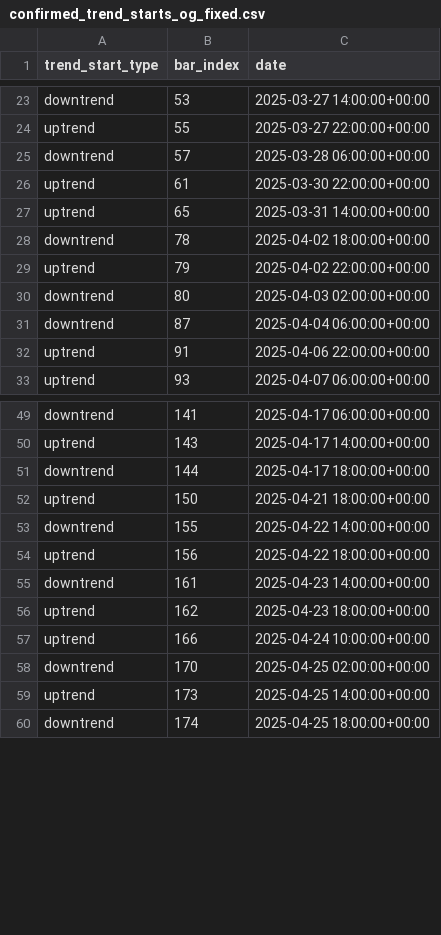
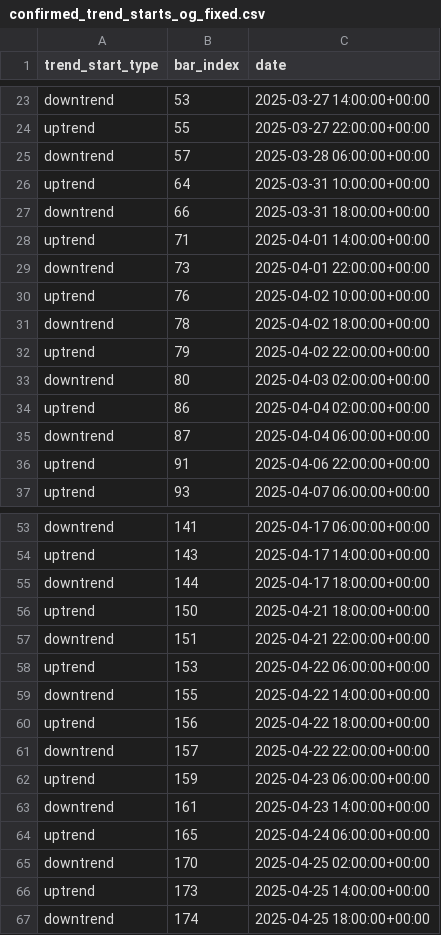
Before and after one commit to burningportra/projectx, a CSV file: trend_analysis/confirmed_trend_starts_og_fixed.csv, drawn as a sheet; only a part is shown, gaps mark what is left out; the diff covers the shown part only.

Commit message:
Fix: Adjust trend logic for PUS invalidation, Bar 18/61/64/86 behavior

```diff
--- a/trend_analysis/confirmed_trend_starts_og_fixed.csv
+++ b/trend_analysis/confirmed_trend_starts_og_fixed.csv
@@ -25,4 +25,7 @@ uptrend,55,2025-03-27 22:00:00+00:00
 downtrend,57,2025-03-28 06:00:00+00:00
-uptrend,61,2025-03-30 22:00:00+00:00
-uptrend,65,2025-03-31 14:00:00+00:00
+uptrend,64,2025-03-31 10:00:00+00:00
+downtrend,66,2025-03-31 18:00:00+00:00
+uptrend,71,2025-04-01 14:00:00+00:00
+downtrend,73,2025-04-01 22:00:00+00:00
+uptrend,76,2025-04-02 10:00:00+00:00
 downtrend,78,2025-04-02 18:00:00+00:00
@@ -30,2 +33,3 @@ uptrend,79,2025-04-02 22:00:00+00:00
 downtrend,80,2025-04-03 02:00:00+00:00
+uptrend,86,2025-04-04 02:00:00+00:00
 downtrend,87,2025-04-04 06:00:00+00:00
@@ -52,7 +56,10 @@ downtrend,144,2025-04-17 18:00:00+00:00
 uptrend,150,2025-04-21 18:00:00+00:00
+downtrend,151,2025-04-21 22:00:00+00:00
+uptrend,153,2025-04-22 06:00:00+00:00
 downtrend,155,2025-04-22 14:00:00+00:00
 uptrend,156,2025-04-22 18:00:00+00:00
+downtrend,157,2025-04-22 22:00:00+00:00
+uptrend,159,2025-04-23 06:00:00+00:00
 downtrend,161,2025-04-23 14:00:00+00:00
-uptrend,162,2025-04-23 18:00:00+00:00
-uptrend,166,2025-04-24 10:00:00+00:00
+uptrend,165,2025-04-24 06:00:00+00:00
 downtrend,170,2025-04-25 02:00:00+00:00
```
Also changed, not shown: 1 added row and 4 edited cells elsewhere in this file, 1 other file.
